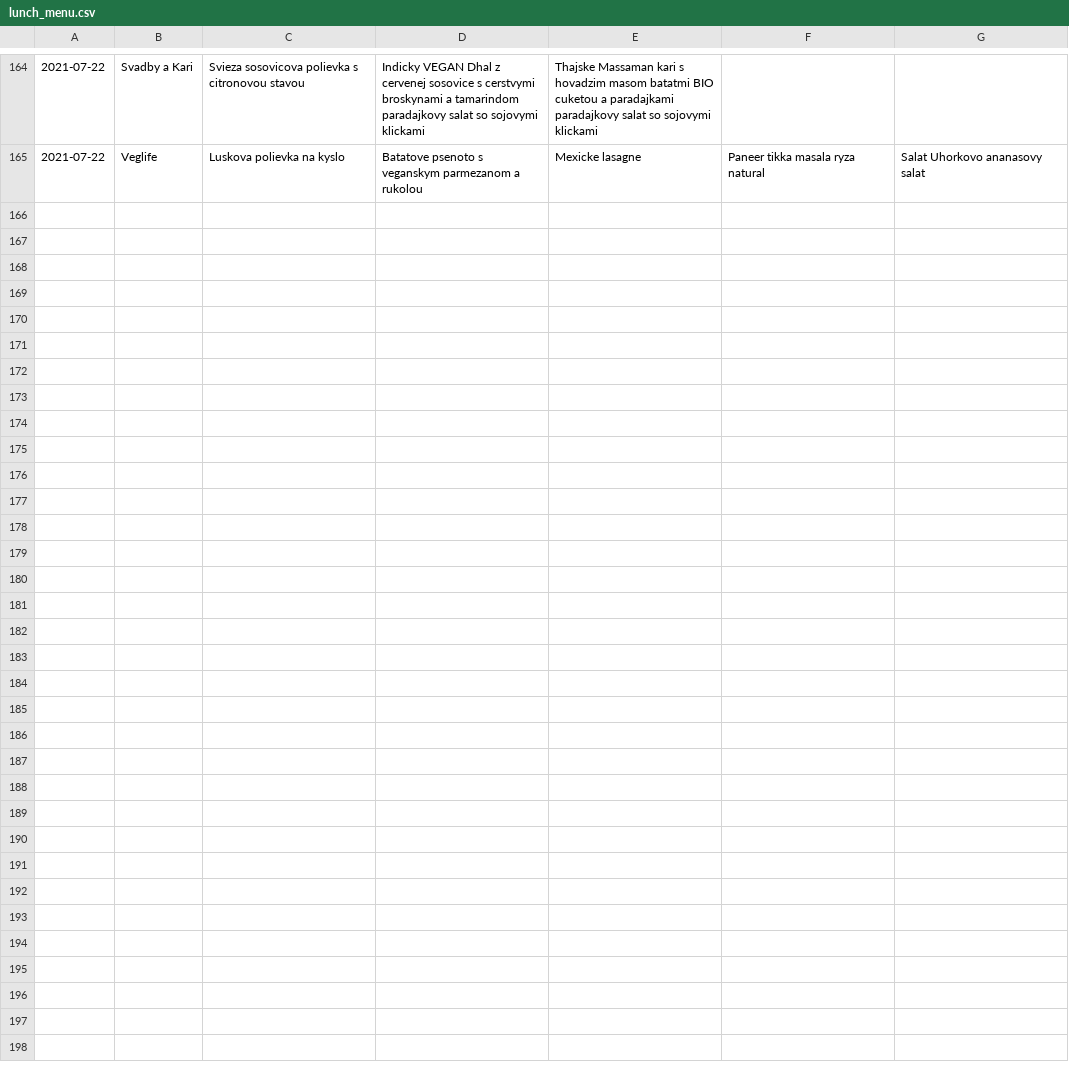
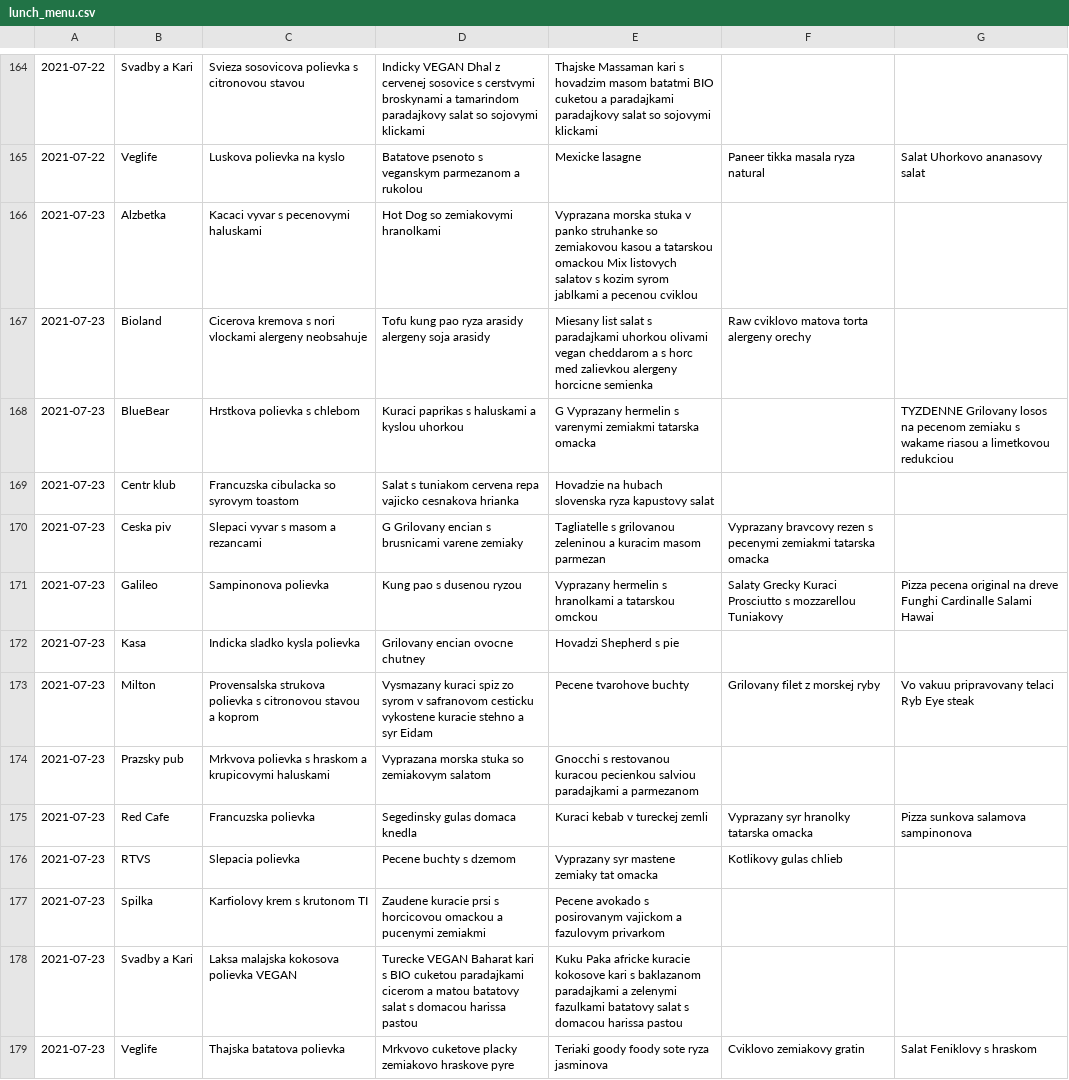
Before and after one commit to jakubkovac/McNue, a CSV file: data/lunch_menu.csv, drawn as a sheet; only a part is shown, gaps mark what is left out.

Commit message:
spilka is smarter

```diff
--- a/data/lunch_menu.csv
+++ b/data/lunch_menu.csv
@@ -165 +165,15 @@
 2021-07-22,Veglife,Luskova polievka na kyslo,Batatove psenoto s veganskym parmezanom a rukolou,Mexicke lasagne,Paneer tikka masala ryza natural,Salat Uhorkovo ananasovy salat
+2021-07-23,Alzbetka,Kacaci vyvar s pecenovymi haluskami,Hot Dog so zemiakovymi hranolkami,Vyprazana morska stuka v panko struhanke so zemiakovou kasou a tatarskou omackou     Mix listovych salatov s kozim syrom jablkami a pecenou cviklou,,
+2021-07-23,Bioland,Cicerova kremova s nori vlockami alergeny neobsahuje,Tofu kung pao ryza arasidy alergeny soja arasidy,Miesany list salat s paradajkami uhorkou olivami vegan cheddarom a s horc med zalievkou alergeny horcicne semienka,Raw cviklovo matova torta alergeny orechy,
+2021-07-23,BlueBear,Hrstkova polievka s chlebom,Kuraci paprikas s haluskami a kyslou uhorkou,G Vyprazany hermelin s varenymi zemiakmi tatarska omacka,,TYZDENNE Grilovany losos na pecenom zemiaku s wakame riasou a limetkovou redukciou
+2021-07-23,Centr klub,Francuzska cibulacka so syrovym toastom,Salat s tuniakom cervena repa vajicko cesnakova hrianka,Hovadzie na hubach slovenska ryza kapustovy salat,,
+2021-07-23,Ceska piv,Slepaci vyvar s masom a rezancami,G Grilovany encian s brusnicami varene zemiaky,Tagliatelle s grilovanou zeleninou a kuracim masom parmezan,Vyprazany bravcovy rezen s pecenymi zemiakmi tatarska omacka,
+2021-07-23,Galileo,Sampinonova polievka,Kung pao s dusenou ryzou,Vyprazany hermelin s hranolkami a tatarskou omckou,Salaty Grecky Kuraci  Prosciutto s mozzarellou Tuniakovy,Pizza pecena original na dreve Funghi Cardinalle Salami Hawai
+2021-07-23,Kasa,Indicka sladko kysla polievka,Grilovany encian  ovocne chutney,Hovadzi Shepherd s pie,,
+2021-07-23,Milton,Provensalska strukova polievka s citronovou stavou a koprom,Vysmazany kuraci spiz zo syrom v safranovom cesticku vykostene kuracie stehno a syr Eidam,Pecene tvarohove buchty,Grilovany filet z morskej ryby,Vo vakuu pripravovany telaci Ryb Eye steak
+2021-07-23,Prazsky pub,Mrkvova polievka s hraskom a krupicovymi haluskami,Vyprazana morska stuka so zemiakovym salatom,Gnocchi s restovanou kuracou pecienkou salviou paradajkami a parmezanom,,
+2021-07-23,Red Cafe,Francuzska polievka,Segedinsky gulas domaca knedla,Kuraci kebab v tureckej zemli,Vyprazany syr hranolky tatarska omacka,Pizza sunkova salamova sampinonova
+2021-07-23,RTVS,Slepacia polievka,Pecene buchty s dzemom,Vyprazany syr mastene zemiaky tat omacka,Kotlikovy gulas chlieb,
+2021-07-23,Spilka,Karfiolovy krem s krutonom      TI,Zaudene kuracie prsi s horcicovou omackou a pucenymi zemiakmi,Pecene avokado s posirovanym vajickom a fazulovym privarkom,,
+2021-07-23,Svadby a Kari,Laksa malajska kokosova polievka VEGAN,Turecke VEGAN Baharat kari s BIO cuketou paradajkami cicerom a matou batatovy salat s domacou harissa pastou,Kuku Paka africke kuracie kokosove kari s baklazanom paradajkami a zelenymi fazulkami batatovy salat s domacou harissa pastou,,
+2021-07-23,Veglife,Thajska batatova polievka,Mrkvovo cuketove placky zemiakovo hraskove pyre,Teriaki goody foody sote ryza jasminova,Cviklovo zemiakovy gratin,Salat Feniklovy s hraskom
```
Also changed, not shown: 3 other files.
